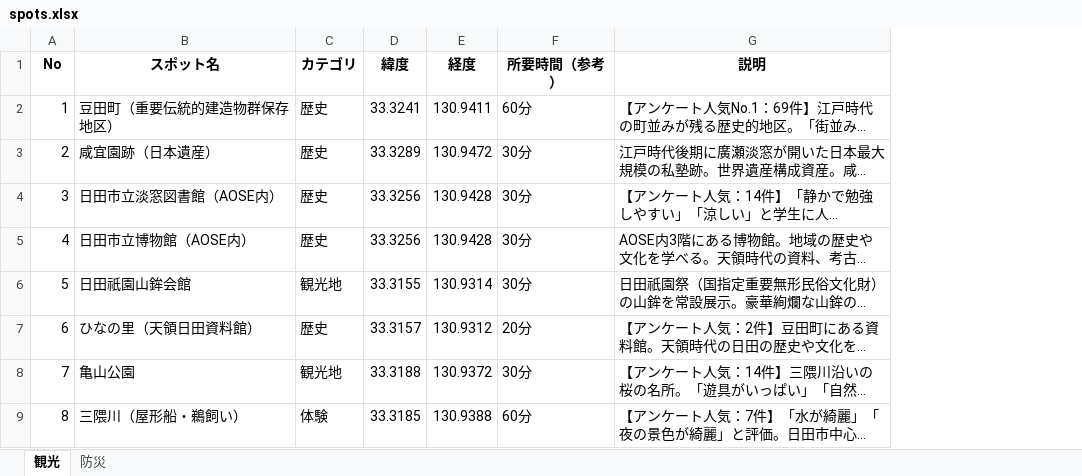
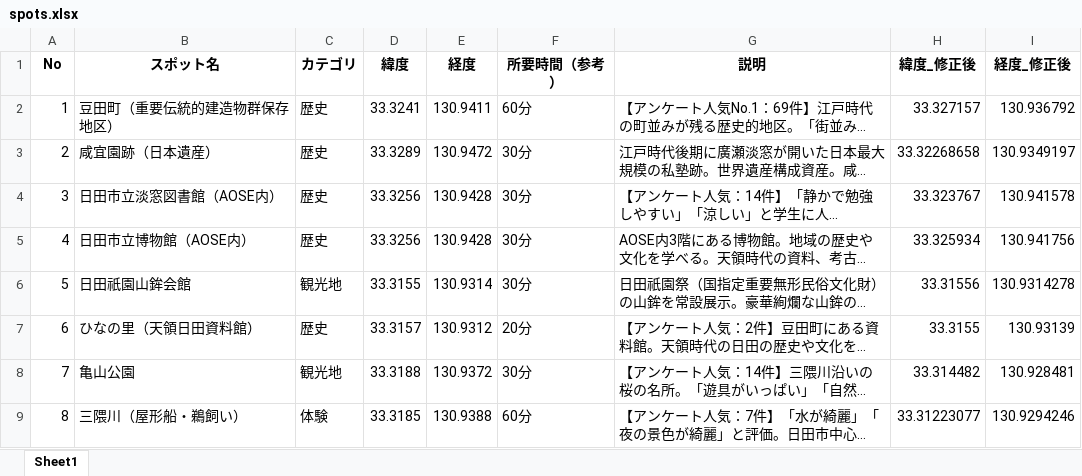
Before and after one commit to iy1505/11, an Excel workbook: spots.xlsx, sheet Sheet1, drawn as a sheet; only a part is shown; long unchanged cells end in …; values as stored, in another font and other column widths than the file's, no borders; the diff names each change by its address in the sheet, - before the commit and + after, or states it on an @@ line.

```diff
--- a/spots.xlsx (sheet Sheet1)
+++ b/spots.xlsx (sheet Sheet1)
-sheet tab: 観光
+sheet tab: Sheet1
-sheet tab: 防災
+column H (緯度_修正後), rows 2-9: 33.327157 | 33.32268658 | 33.323767 | 33.325934 | 33.31556 | 33.3155 | 33.314482 | 33.31223077
+column I (経度_修正後), rows 2-9: 130.936792 | 130.9349197 | 130.941578 | 130.941756 | 130.9314278 | 130.93139 | 130.928481 | 130.9294246
```
Also changed, not shown: 1 other file.
